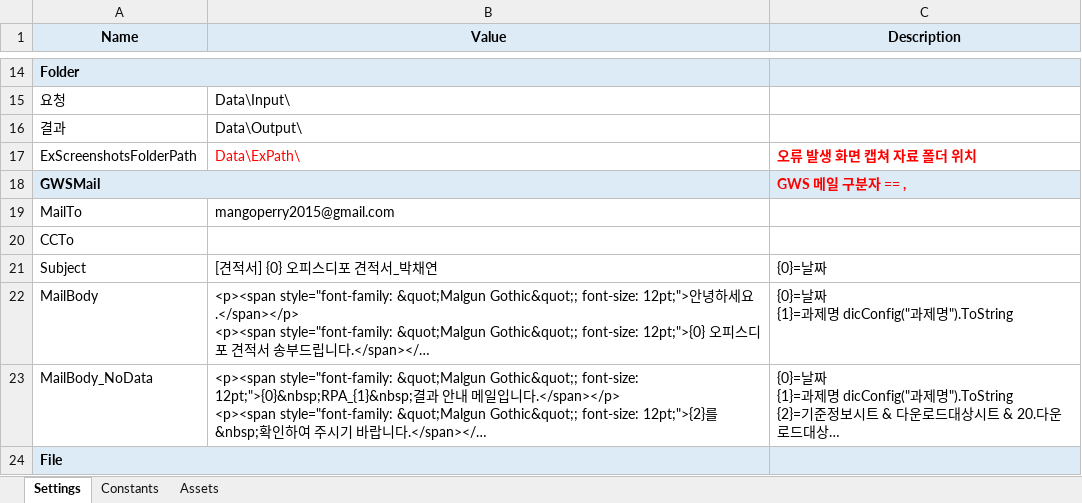
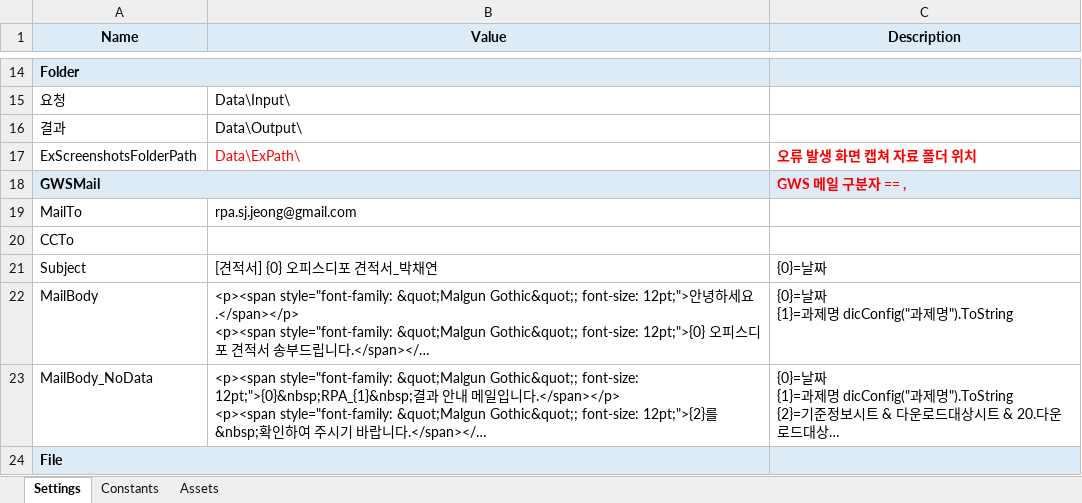
Before and after one commit to austenlove/REFramework, an Excel workbook: RE-Framework_RPA08_견적서메일발송_박채연/Data/Config.xlsx, sheet Settings, drawn as a sheet; only a part is shown, gaps mark what is left out; long unchanged cells end in …; values as stored, in another font and other column widths than the file's, no borders; the diff names each change by its address in the sheet, - before the commit and + after, or states it on an @@ line.

```diff
--- a/RE-Framework_RPA08_견적서메일발송_박채연/Data/Config.xlsx (sheet Settings)
+++ b/RE-Framework_RPA08_견적서메일발송_박채연/Data/Config.xlsx (sheet Settings)
-B19 (Value): mangoperry2015@gmail.com
+B19 (Value): rpa.sj.jeong@gmail.com
```
Also changed, not shown: 12 other files.
